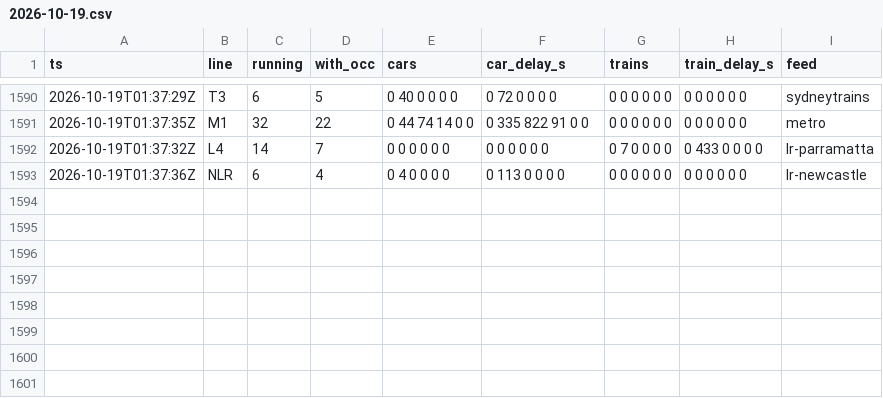
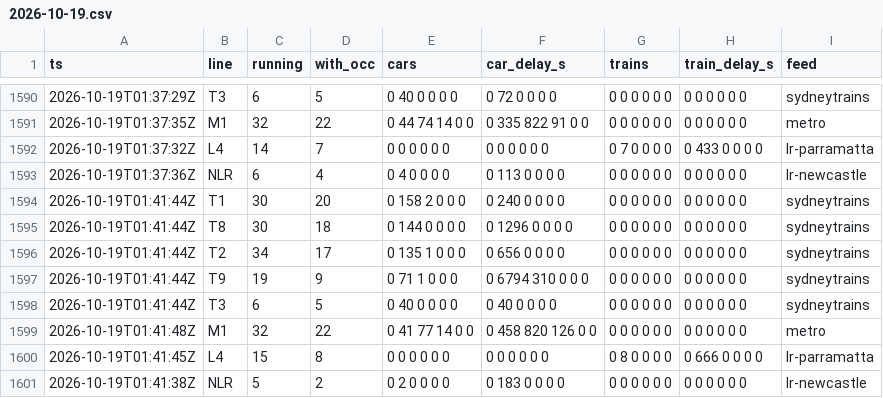
Before and after one commit to pdomoney/nsw-rail-disruptions, a CSV file: load/2026-10/2026-10-19.csv, drawn as a sheet; only a part is shown, gaps mark what is left out; the diff names each change by its address in the sheet, - before the commit and + after, or states it on an @@ line.

```diff
--- a/load/2026-10/2026-10-19.csv
+++ b/load/2026-10/2026-10-19.csv
+row 1594: 2026-10-19T01:41:44Z | T1 | 30 | 20 | 0 158 2 0 0 0 | 0 240 0 0 0 0 | 0 0 0 0 0 0 | 0 0 0 0 0 0 | sydneytrains
+row 1595: 2026-10-19T01:41:44Z | T8 | 30 | 18 | 0 144 0 0 0 0 | 0 1296 0 0 0 0 | 0 0 0 0 0 0 | 0 0 0 0 0 0 | sydneytrains
+row 1596: 2026-10-19T01:41:44Z | T2 | 34 | 17 | 0 135 1 0 0 0 | 0 656 0 0 0 0 | 0 0 0 0 0 0 | 0 0 0 0 0 0 | sydneytrains
+row 1597: 2026-10-19T01:41:44Z | T9 | 19 | 9 | 0 71 1 0 0 0 | 0 6794 310 0 0 0 | 0 0 0 0 0 0 | 0 0 0 0 0 0 | sydneytrains
+row 1598: 2026-10-19T01:41:44Z | T3 | 6 | 5 | 0 40 0 0 0 0 | 0 40 0 0 0 0 | 0 0 0 0 0 0 | 0 0 0 0 0 0 | sydneytrains
+row 1599: 2026-10-19T01:41:48Z | M1 | 32 | 22 | 0 41 77 14 0 0 | 0 458 820 126 0 0 | 0 0 0 0 0 0 | 0 0 0 0 0 0 | metro
+row 1600: 2026-10-19T01:41:45Z | L4 | 15 | 8 | 0 0 0 0 0 0 | 0 0 0 0 0 0 | 0 8 0 0 0 0 | 0 666 0 0 0 0 | lr-parramatta
+row 1601: 2026-10-19T01:41:38Z | NLR | 5 | 2 | 0 2 0 0 0 0 | 0 183 0 0 0 0 | 0 0 0 0 0 0 | 0 0 0 0 0 0 | lr-newcastle
```
Also changed, not shown: delays/2026-10/2026-10-19.csv, runs/2026-10.csv, 4 other files.
